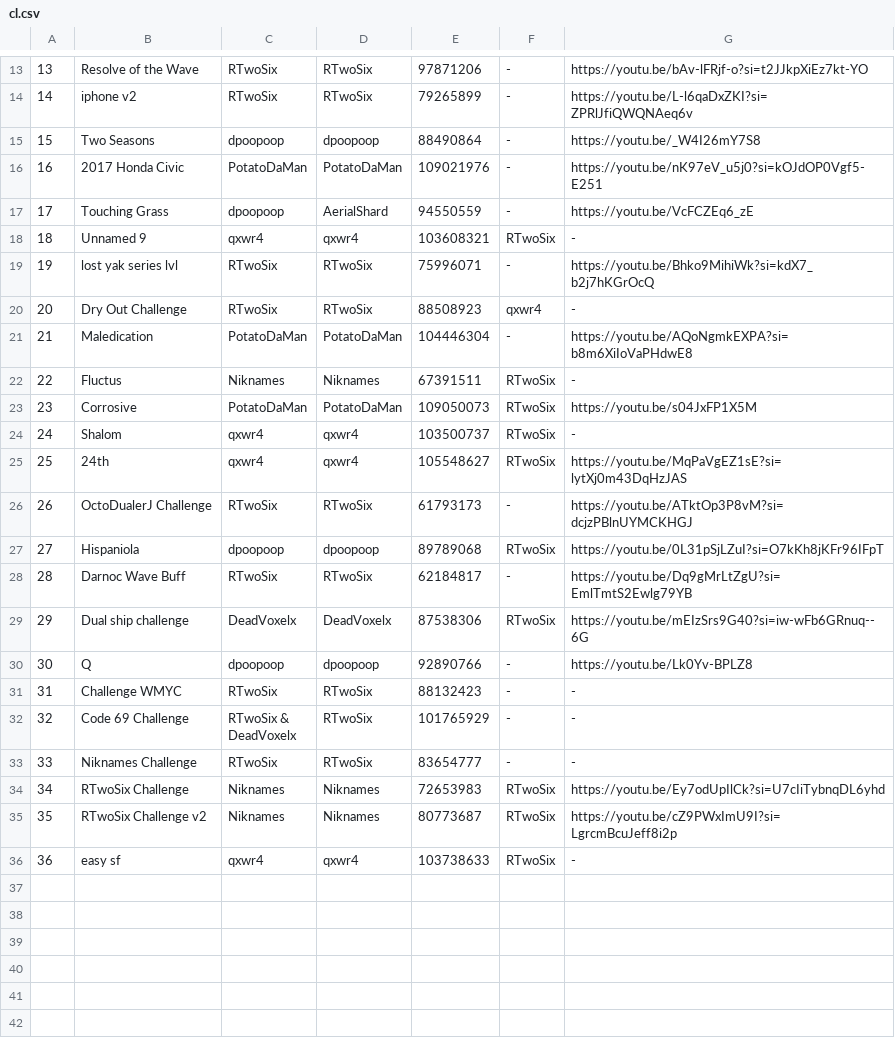
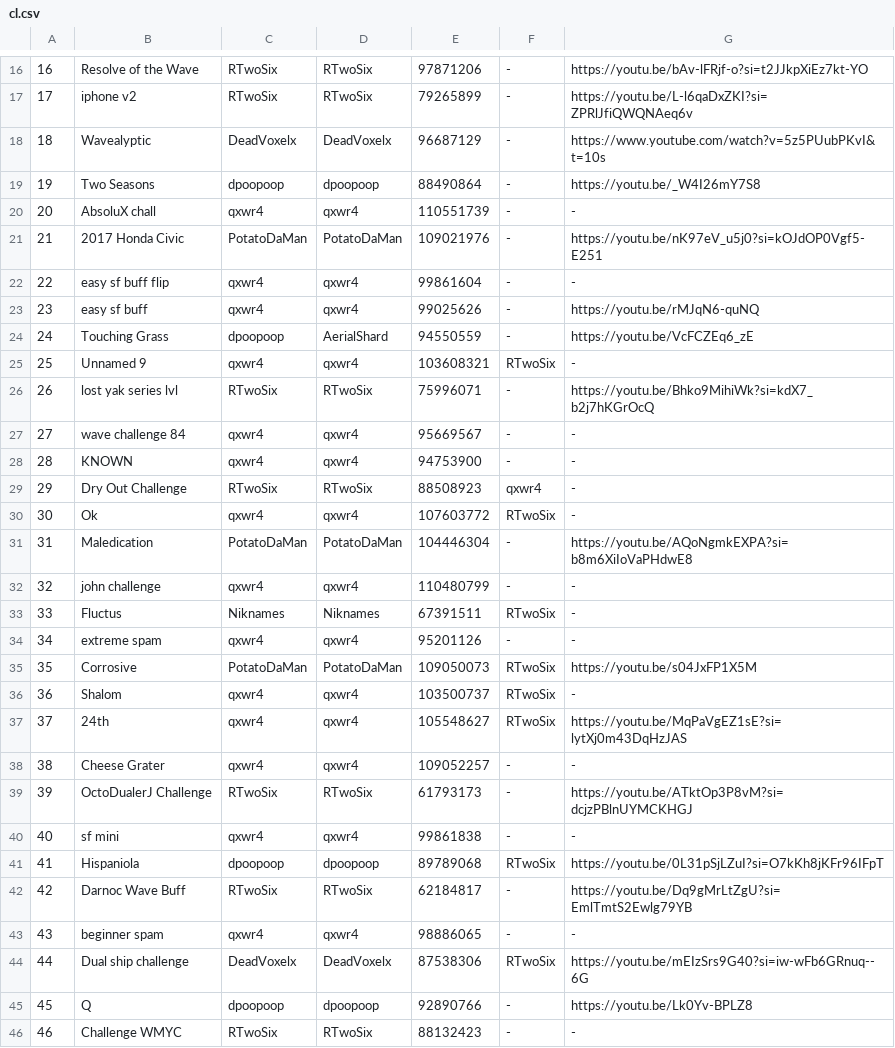
Before and after one commit to CyanGuy111/obgdemonlist, a CSV file: data/cl.csv, drawn as a sheet; only a part is shown, gaps mark what is left out; the shorter side is filled out with more unchanged rows; the diff covers the shown part only; the diff names each change by its address in the sheet, - before the commit and + after, or states it on an @@ line.

```diff
--- a/data/cl.csv
+++ b/data/cl.csv
@@ column A renumbered from row 2 down @@
+row 18: 18 | Wavealyptic | DeadVoxelx | DeadVoxelx | 96687129 | - | https://www.youtube.com/watch?v=5z5PUubPKvI&t=10s
+row 20: 20 | AbsoluX chall | qxwr4 | qxwr4 | 110551739 | - | -
+row 22: 22 | easy sf buff flip | qxwr4 | qxwr4 | 99861604 | - | -
+row 23: 23 | easy sf buff | qxwr4 | qxwr4 | 99025626 | - | https://youtu.be/rMJqN6-quNQ
+row 27: 27 | wave challenge 84 | qxwr4 | qxwr4 | 95669567 | - | -
+row 28: 28 | KNOWN | qxwr4 | qxwr4 | 94753900 | - | -
+row 30: 30 | Ok | qxwr4 | qxwr4 | 107603772 | RTwoSix | -
+row 32: 32 | john challenge | qxwr4 | qxwr4 | 110480799 | - | -
+row 34: 34 | extreme spam | qxwr4 | qxwr4 | 95201126 | - | -
+row 38: 38 | Cheese Grater | qxwr4 | qxwr4 | 109052257 | - | -
+row 40: 40 | sf mini | qxwr4 | qxwr4 | 99861838 | - | -
+row 43: 43 | beginner spam | qxwr4 | qxwr4 | 98886065 | - | -
```
Also changed, not shown: 8 added rows and 1 moved row elsewhere in this file, data/classic.csv, data/sc.csv, 25 other files.
